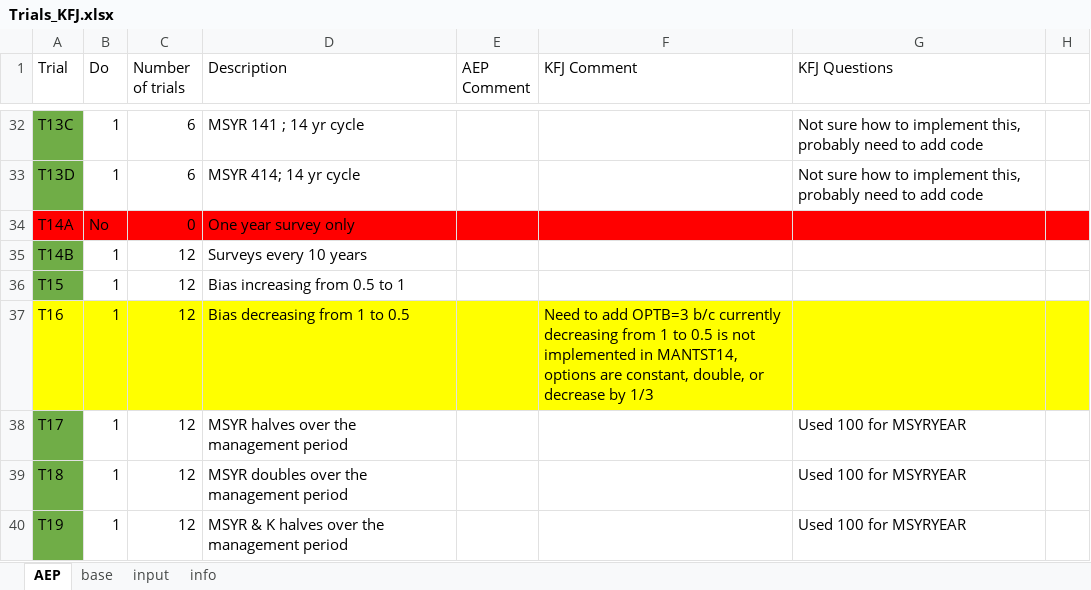
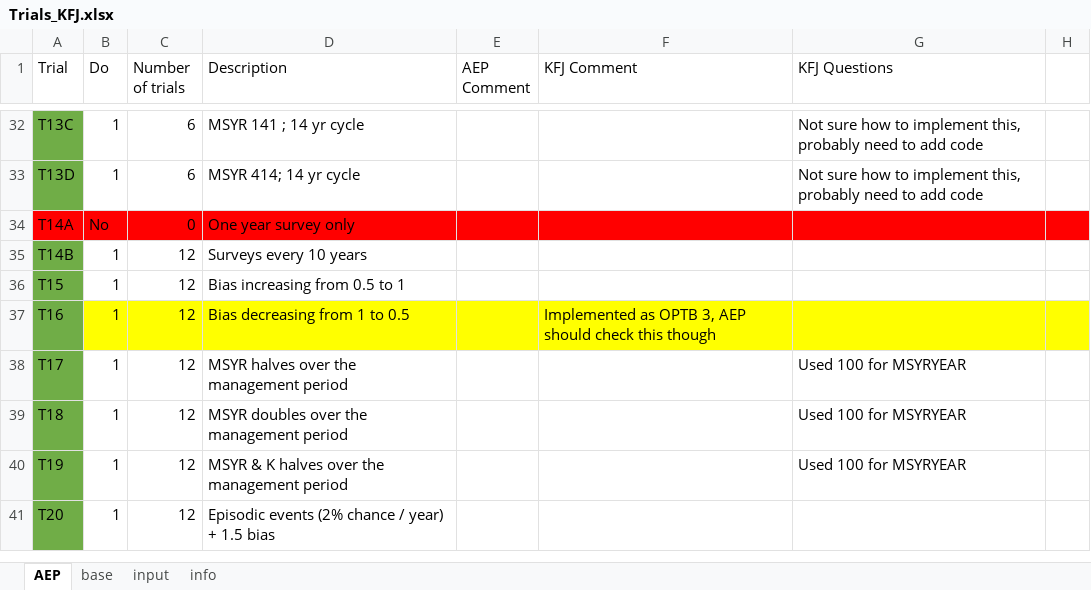
Before and after one commit to iagomosqueira/iwccla, an Excel workbook: Trials_KFJ.xlsx, sheet AEP, drawn as a sheet; only a part is shown, gaps mark what is left out; the shorter side is filled out with more unchanged rows; values as stored, in another font and other column widths than the file's, no borders; the diff names each change by its address in the sheet, - before the commit and + after, or states it on an @@ line.

```diff
--- a/Trials_KFJ.xlsx (sheet AEP)
+++ b/Trials_KFJ.xlsx (sheet AEP)
-A37 fill: #FFFF00
+A37 fill: #70AD47
-F37 (KFJ Comment): Need to add OPTB=3 b/c currently decreasing from 1 to 0.5 is not implemented in MANTST14, options are constant, double, or decrease by 1/3
+F37 (KFJ Comment): Implemented as OPTB 3, AEP should check this though
```
Also changed, not shown: sheet base, formulas that keep their value.
